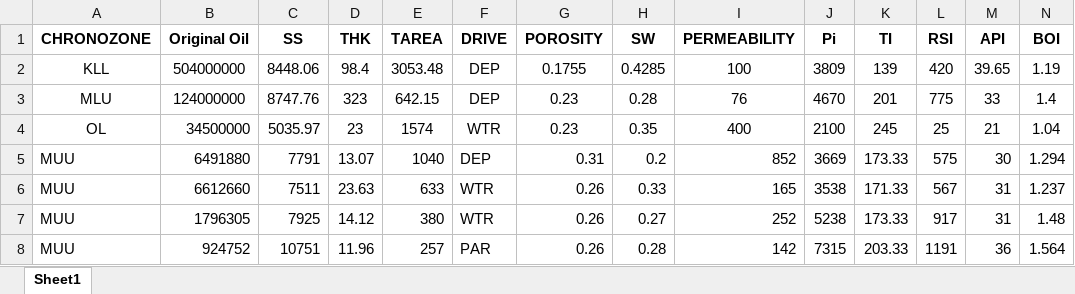
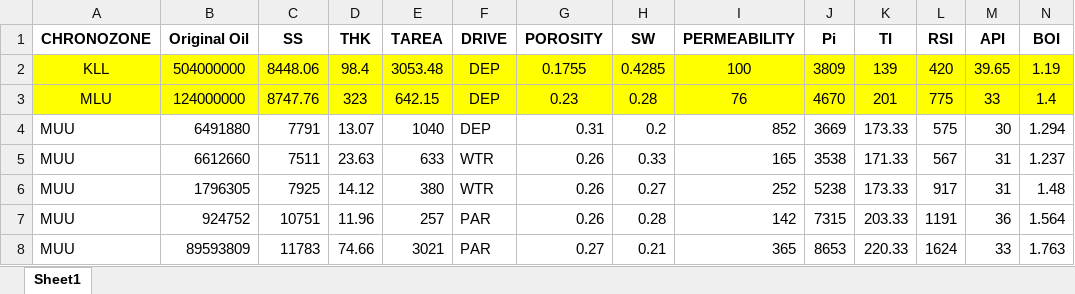
Before and after one commit to munishkumar-gh/munishkumar-gh.github.io, an Excel workbook: @Papers/SPE2022/2_GOM_MODEL/BlindTest_SSOIL.xlsx, sheet Sheet1, drawn as a sheet; only a part is shown; the shorter side is filled out with more unchanged rows; values as stored, in another font and other column widths than the file's, no borders; rows hold the shown columns only; the diff covers the shown part only; the diff names each change by its address in the sheet, - before the commit and + after, or states it on an @@ line.

```diff
--- a/@Papers/SPE2022/2_GOM_MODEL/BlindTest_SSOIL.xlsx (sheet Sheet1)
+++ b/@Papers/SPE2022/2_GOM_MODEL/BlindTest_SSOIL.xlsx (sheet Sheet1)
-A2:N3 fill: none
+A2:N3 fill: #FFFF00
-row 4: OL | 34500000 | 5035.97 | 23 | 1574 | WTR | 0.23 | 0.35 | 400 | 2100 | 245 | 25 | 21 | 1.04
```
Also changed, not shown: cell formats elsewhere in this sheet, @Papers/SPE2022/1_TORIS_MODEL/BlindTest_SSOIL.xlsx, 9 other files.
